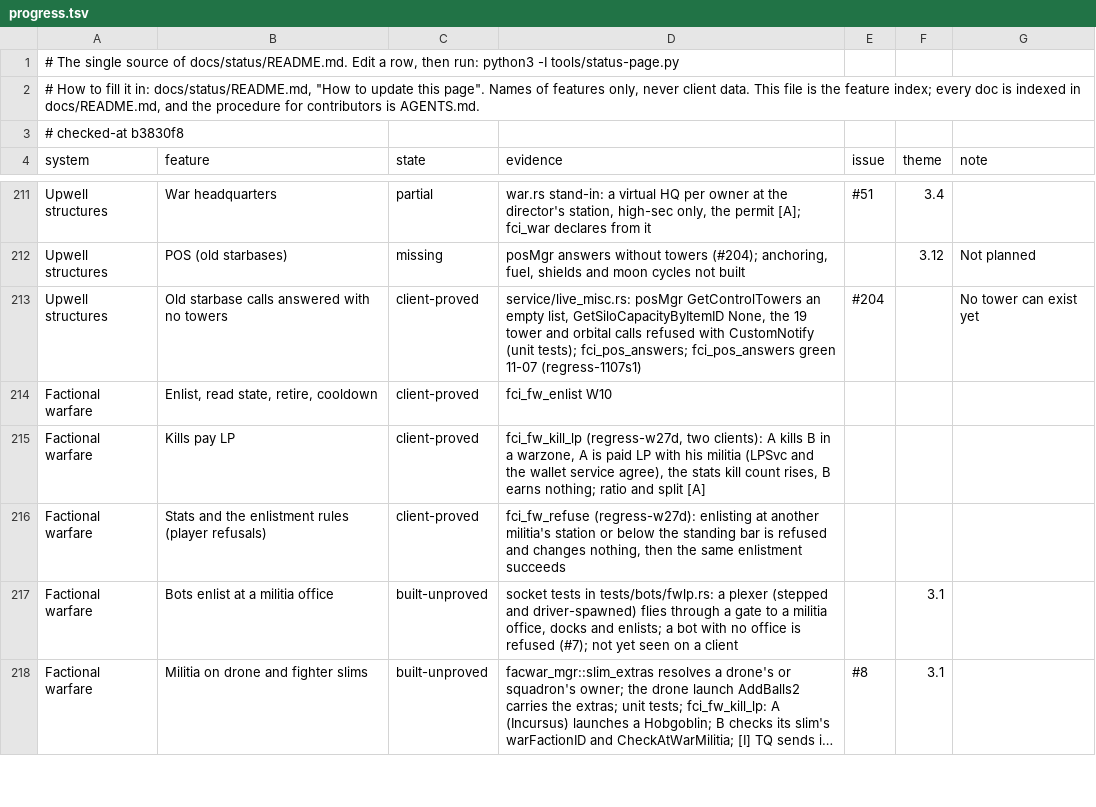
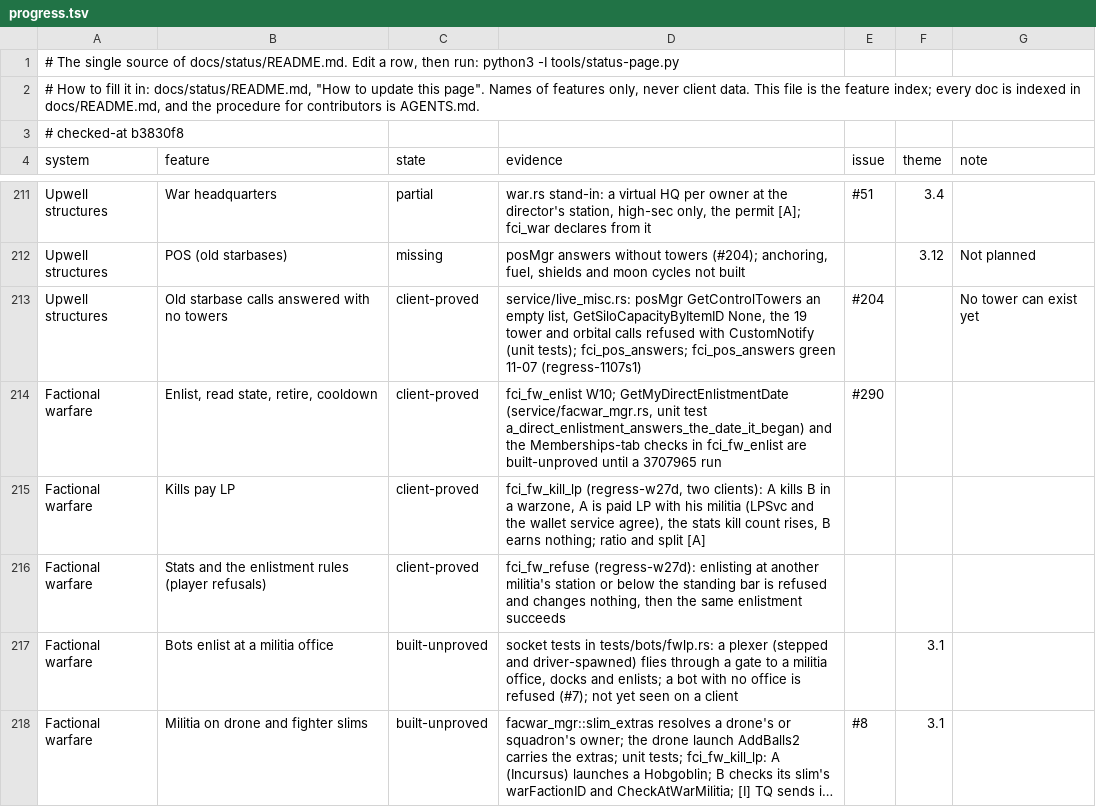
Before and after one commit to hotshotjosh/space-offline, a TSV file: docs/status/progress.tsv, drawn as a sheet; only a part is shown, gaps mark what is left out; long unchanged cells end in ….

Commit message:
A directly enlisted pilot's enlistment date is answered for the new Memberships tab (#290)
- A directly enlisted pilot's enlistment date is answered for the new Memberships tab (#290)

Files (4):
  M docs/status/README.md
  M docs/status/progress.tsv
  M server/crates/eve-server/src/service/facwar_mgr.rs
  M tools/client-ci/scenarios/fci_fw_enlist.py

```diff
--- a/docs/status/progress.tsv
+++ b/docs/status/progress.tsv
@@ -213,3 +213,3 @@ Upwell structures	POS (old starbases)	missing	posMgr answers without towers (#20
 Upwell structures	Old starbase calls answered with no towers	client-proved	service/live_misc.rs: posMgr GetControlTowers an empty list, GetSiloCapacityByItemID None, the 19 tower and orbital calls refused with CustomNotify (unit tests); fci_pos_answers; fci_pos_answers green 11-07 (regress-1107s1)	#204		No tower can exist yet
-Factional warfare	Enlist, read state, retire, cooldown	client-proved	fci_fw_enlist W10			
+Factional warfare	Enlist, read state, retire, cooldown	client-proved	fci_fw_enlist W10; GetMyDirectEnlistmentDate (service/facwar_mgr.rs, unit test a_direct_enlistment_answers_the_date_it_began) and the Memberships-tab checks in fci_fw_enlist are built-unproved until a 3707965 run	#290		
 Factional warfare	Kills pay LP	client-proved	fci_fw_kill_lp (regress-w27d, two clients): A kills B in a warzone, A is paid LP with his militia (LPSvc and the wallet service agree), the stats kill count rises, B earns nothing; ratio and split [A]			
```
Also changed, not shown: 3 other files.
